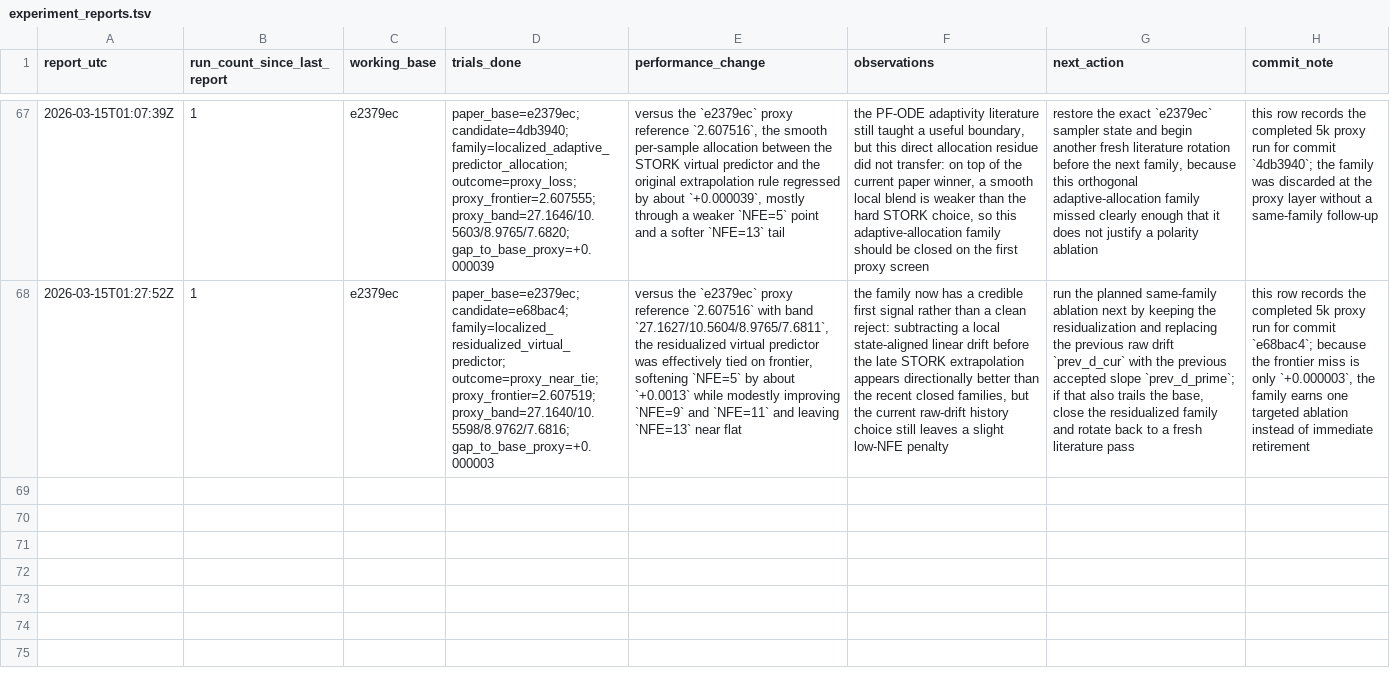
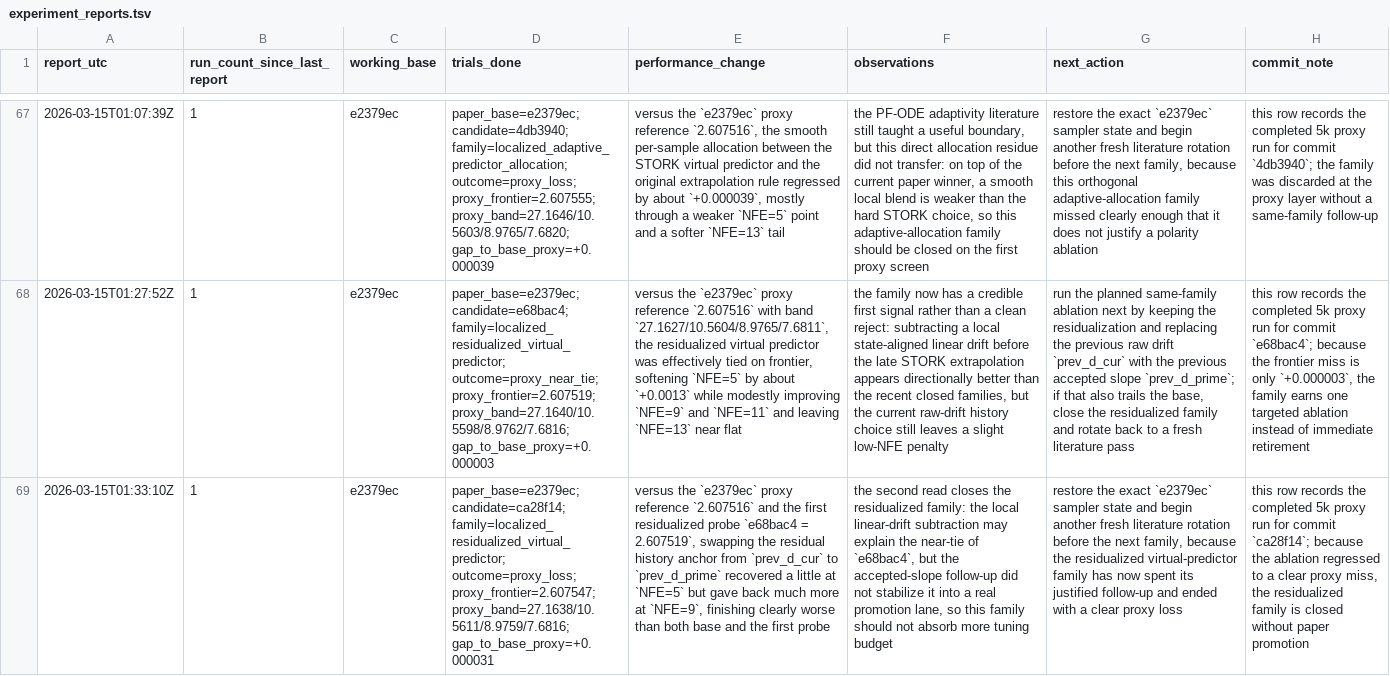
Before and after one commit to Colanora/improved-edm, a TSV file: experiment_reports.tsv, drawn as a sheet; only a part is shown, gaps mark what is left out; the diff names each change by its address in the sheet, - before the commit and + after, or states it on an @@ line.

```diff
--- a/experiment_reports.tsv
+++ b/experiment_reports.tsv
+row 69: 2026-03-15T01:33:10Z | 1 | e2379ec | paper_base=e2379ec; candidate=ca28f14; family=localized_residualized_virtual_predictor; outcome=proxy_loss; proxy_frontier=2.607547; proxy_band=27.1638/10.5611/8.9759/7.6816; gap_to_base_proxy=+0.000031 | versus the `e2379ec` proxy reference `2.607516` and the first residualized probe `e68bac4 = 2.607519`, swapping the residual history anchor from `prev_d_cur` to `prev_d_prime` recovered a little at `NFE=5` but gave back much more at `NFE=9`, finishing clearly worse than both base and the first probe | the second read closes the residualized family: the local linear-drift subtraction may explain the near-tie of `e68bac4`, but the accepted-slope follow-up did not stabilize it into a real promotion lane, so this family should not absorb more tuning budget | restore the exact `e2379ec` sampler state and begin another fresh literature rotation before the next family, because the residualized virtual-predictor family has now spent its justified follow-up and ended with a clear proxy loss | this row records the completed 5k proxy run for commit `ca28f14`; because the ablation regressed to a clear proxy miss, the residualized family is closed without paper promotion
```
Also changed, not shown: results.tsv, 1 other file.
